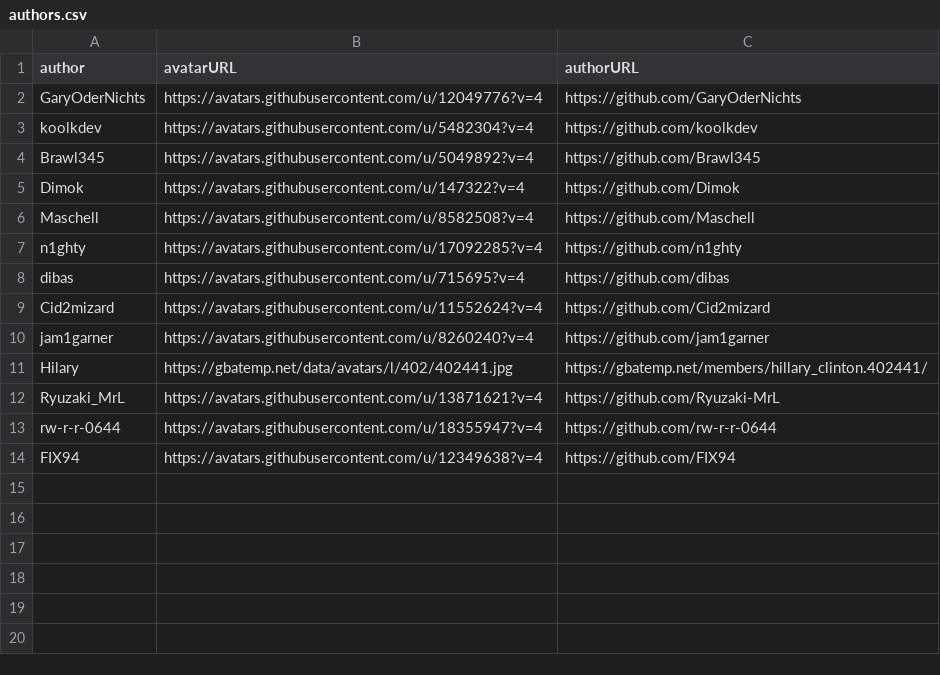
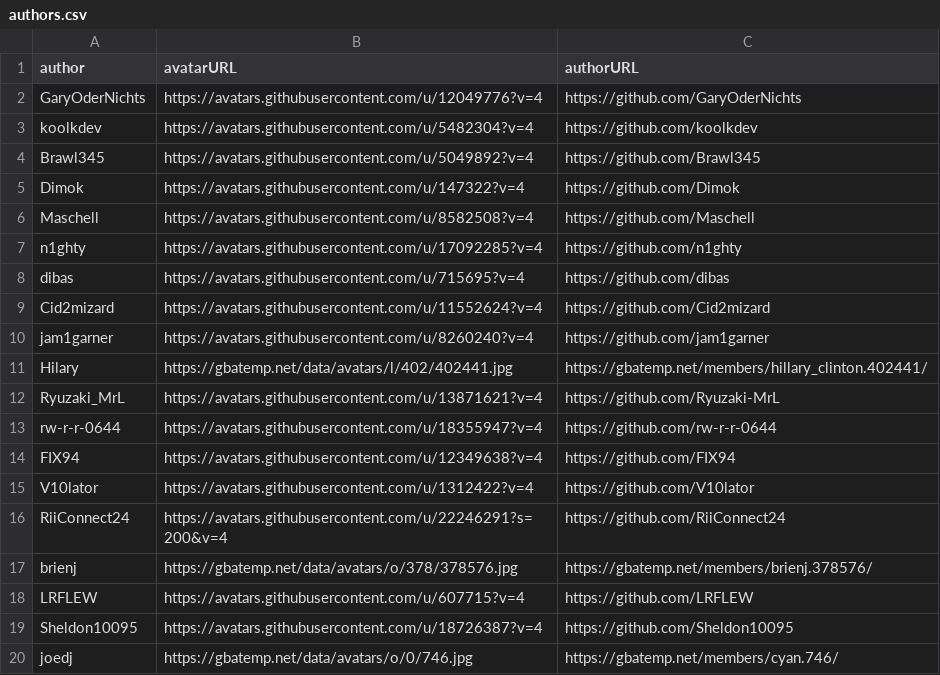
Before and after one commit to WiiUBrewers/website, a CSV file: authors.csv, drawn as a sheet; the diff names each change by its address in the sheet, - before the commit and + after, or states it on an @@ line.

Commit message:
Update authors.csv

```diff
--- a/authors.csv
+++ b/authors.csv
+row 15: V10lator | https://avatars.githubusercontent.com/u/1312422?v=4 | https://github.com/V10lator
+row 16: RiiConnect24 | https://avatars.githubusercontent.com/u/22246291?s=200&v=4 | https://github.com/RiiConnect24
+row 17: brienj | https://gbatemp.net/data/avatars/o/378/378576.jpg | https://gbatemp.net/members/brienj.378576/
+row 18: LRFLEW | https://avatars.githubusercontent.com/u/607715?v=4 | https://github.com/LRFLEW
+row 19: Sheldon10095 | https://avatars.githubusercontent.com/u/18726387?v=4 | https://github.com/Sheldon10095
+row 20: joedj | https://gbatemp.net/data/avatars/o/0/746.jpg | https://gbatemp.net/members/cyan.746/
```
